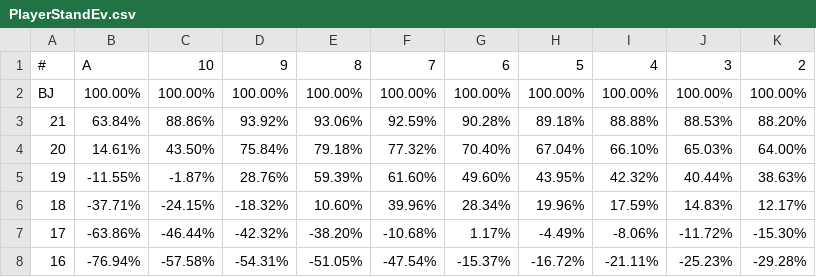
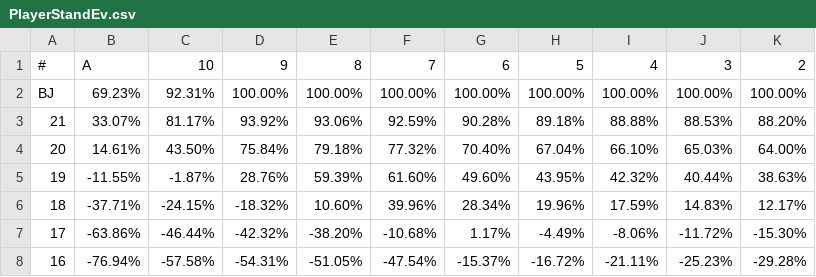
Before and after one commit to byu621/blackjack, a CSV file: data/PlayerStandEv.csv, drawn as a sheet.

```diff
--- a/data/PlayerStandEv.csv
+++ b/data/PlayerStandEv.csv
@@ -1,4 +1,4 @@
 #,A,10,9,8,7,6,5,4,3,2
-BJ,100.00%,100.00%,100.00%,100.00%,100.00%,100.00%,100.00%,100.00%,100.00%,100.00%
-21,63.84%,88.86%,93.92%,93.06%,92.59%,90.28%,89.18%,88.88%,88.53%,88.20%
+BJ,69.23%,92.31%,100.00%,100.00%,100.00%,100.00%,100.00%,100.00%,100.00%,100.00%
+21,33.07%,81.17%,93.92%,93.06%,92.59%,90.28%,89.18%,88.88%,88.53%,88.20%
 20,14.61%,43.50%,75.84%,79.18%,77.32%,70.40%,67.04%,66.10%,65.03%,64.00%
```
Also changed, not shown: 2 other files.
